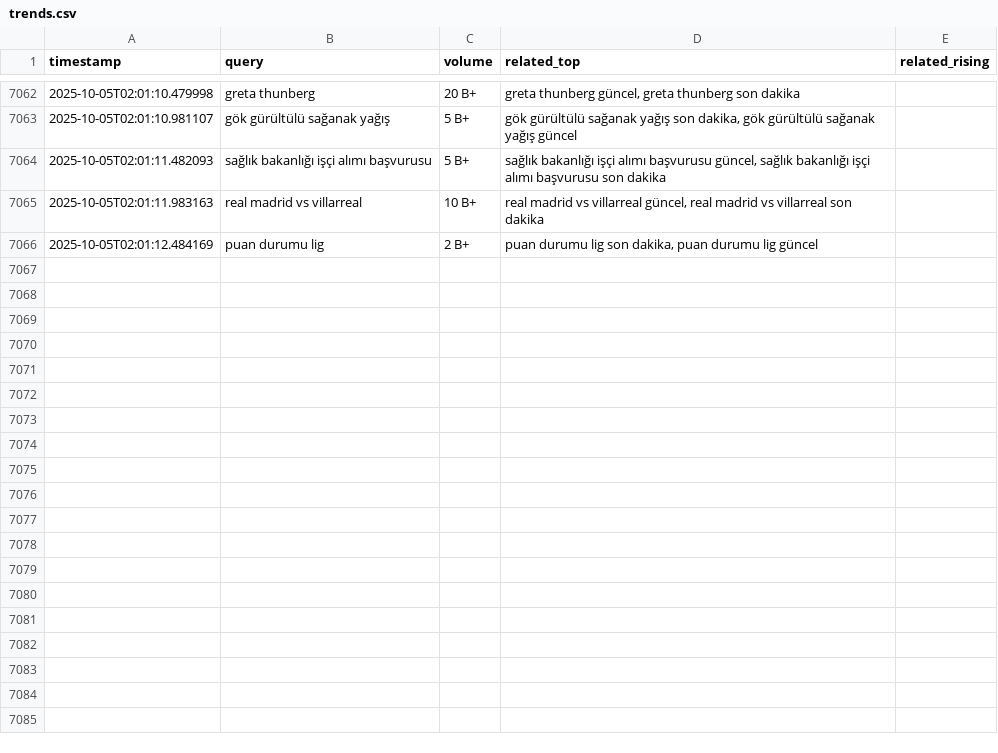
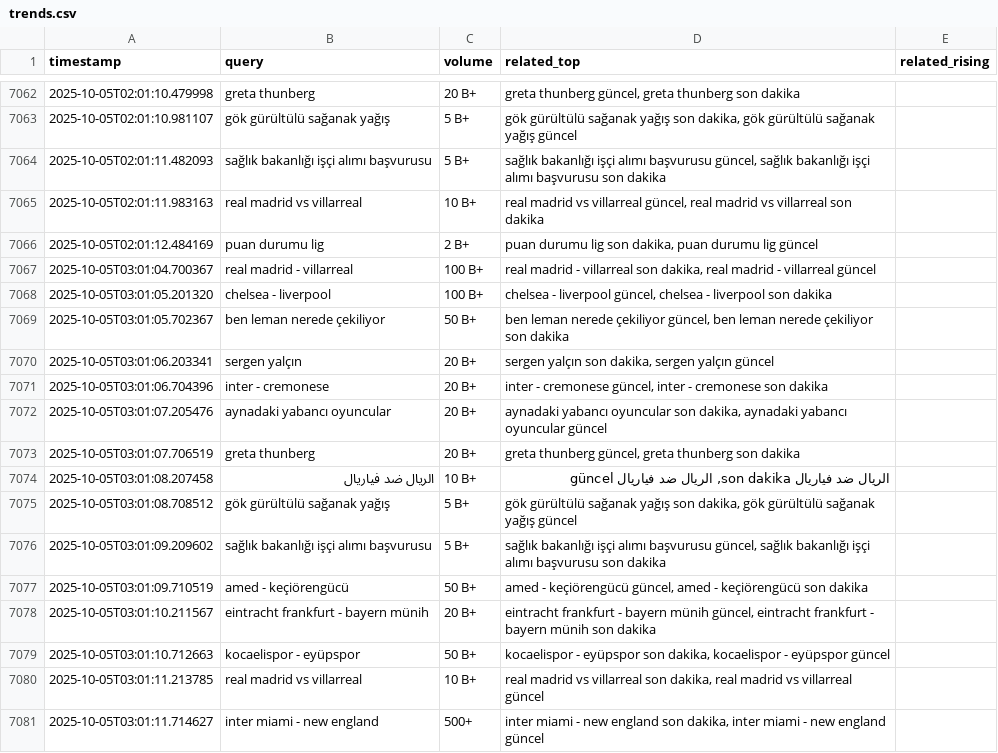
Before and after one commit to igyccmt/trends-scraper, a CSV file: trends.csv, drawn as a sheet; only a part is shown, gaps mark what is left out.

```diff
--- a/trends.csv
+++ b/trends.csv
@@ -7066 +7066,16 @@ timestamp,query,volume,related_top,related_rising
 2025-10-05T02:01:12.484169,puan durumu lig,2 B+,"puan durumu lig son dakika, puan durumu lig güncel",
+2025-10-05T03:01:04.700367,real madrid - villarreal,100 B+,"real madrid - villarreal son dakika, real madrid - villarreal güncel",
+2025-10-05T03:01:05.201320,chelsea - liverpool,100 B+,"chelsea - liverpool güncel, chelsea - liverpool son dakika",
+2025-10-05T03:01:05.702367,ben leman nerede çekiliyor,50 B+,"ben leman nerede çekiliyor güncel, ben leman nerede çekiliyor son dakika",
+2025-10-05T03:01:06.203341,sergen yalçın,20 B+,"sergen yalçın son dakika, sergen yalçın güncel",
+2025-10-05T03:01:06.704396,inter - cremonese,20 B+,"inter - cremonese güncel, inter - cremonese son dakika",
+2025-10-05T03:01:07.205476,aynadaki yabancı oyuncular,20 B+,"aynadaki yabancı oyuncular son dakika, aynadaki yabancı oyuncular güncel",
+2025-10-05T03:01:07.706519,greta thunberg,20 B+,"greta thunberg güncel, greta thunberg son dakika",
+2025-10-05T03:01:08.207458,الريال ضد فياريال,10 B+,"الريال ضد فياريال son dakika, الريال ضد فياريال güncel",
+2025-10-05T03:01:08.708512,gök gürültülü sağanak yağış,5 B+,"gök gürültülü sağanak yağış son dakika, gök gürültülü sağanak yağış güncel",
+2025-10-05T03:01:09.209602,sağlık bakanlığı işçi alımı başvurusu,5 B+,"sağlık bakanlığı işçi alımı başvurusu güncel, sağlık bakanlığı işçi alımı başvurusu son dakika",
+2025-10-05T03:01:09.710519,amed - keçiörengücü,50 B+,"amed - keçiörengücü güncel, amed - keçiörengücü son dakika",
+2025-10-05T03:01:10.211567,eintracht frankfurt - bayern münih,20 B+,"eintracht frankfurt - bayern münih güncel, eintracht frankfurt - bayern münih son dakika",
+2025-10-05T03:01:10.712663,kocaelispor - eyüpspor,50 B+,"kocaelispor - eyüpspor son dakika, kocaelispor - eyüpspor güncel",
+2025-10-05T03:01:11.213785,real madrid vs villarreal,10 B+,"real madrid vs villarreal son dakika, real madrid vs villarreal güncel",
+2025-10-05T03:01:11.714627,inter miami - new england,500+,"inter miami - new england son dakika, inter miami - new england güncel",
```
Also changed, not shown: trends_2025-10-05.csv.
